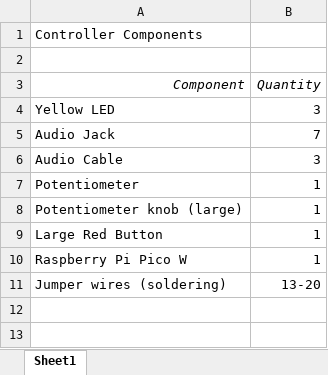
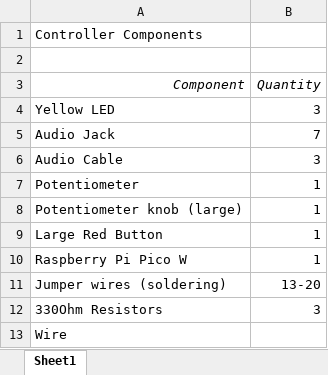
Before and after one commit to KamCych/MyFYP, an Excel workbook: Electronic Components.xlsx, sheet Sheet1, drawn as a sheet; values as stored, in another font and other column widths than the file's, no borders; the diff names each change by its address in the sheet, - before the commit and + after, or states it on an @@ line.

Commit message:
Updated code and docs, added shopping list file

```diff
--- a/Electronic Components.xlsx (sheet Sheet1)
+++ b/Electronic Components.xlsx (sheet Sheet1)
+row 12: 330Ohm Resistors | 3
+row 13: Wire
```
Also changed, not shown: 5 other files.
